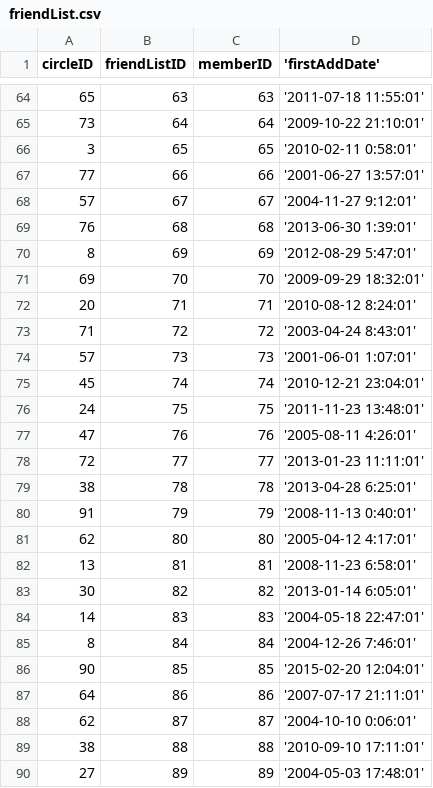
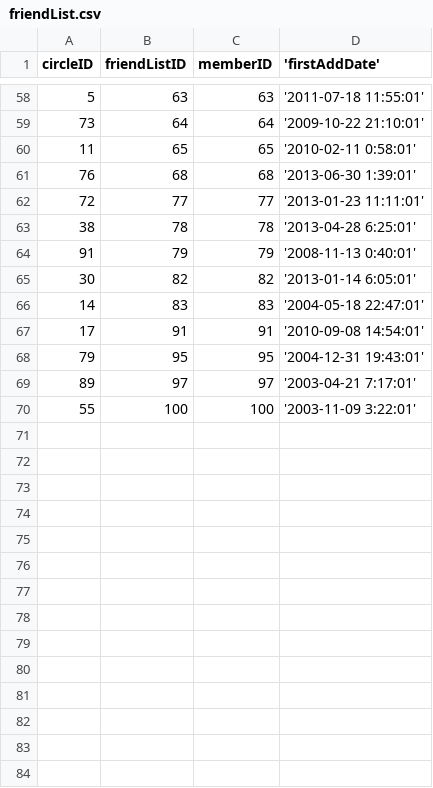
Before and after one commit to g-cheng/DB_Project, a CSV file: csv/friendList.csv, drawn as a sheet; only a part is shown, gaps mark what is left out; the shorter side is filled out with more unchanged rows; the diff covers the shown part only.

```diff
--- a/csv/friendList.csv
+++ b/csv/friendList.csv
@@ -64,15 +58,5 @@ circleID,friendListID,memberID,'firstAddDate'
-65,63,63,'2011-07-18 11:55:01'
+5,63,63,'2011-07-18 11:55:01'
 73,64,64,'2009-10-22 21:10:01'
-3,65,65,'2010-02-11 0:58:01'
-77,66,66,'2001-06-27 13:57:01'
-57,67,67,'2004-11-27 9:12:01'
+11,65,65,'2010-02-11 0:58:01'
 76,68,68,'2013-06-30 1:39:01'
-8,69,69,'2012-08-29 5:47:01'
-69,70,70,'2009-09-29 18:32:01'
-20,71,71,'2010-08-12 8:24:01'
-71,72,72,'2003-04-24 8:43:01'
-57,73,73,'2001-06-01 1:07:01'
-45,74,74,'2010-12-21 23:04:01'
-24,75,75,'2011-11-23 13:48:01'
-47,76,76,'2005-08-11 4:26:01'
 72,77,77,'2013-01-23 11:11:01'
@@ -80,11 +64,3 @@ circleID,friendListID,memberID,'firstAddDate'
 91,79,79,'2008-11-13 0:40:01'
-62,80,80,'2005-04-12 4:17:01'
-13,81,81,'2008-11-23 6:58:01'
 30,82,82,'2013-01-14 6:05:01'
 14,83,83,'2004-05-18 22:47:01'
-8,84,84,'2004-12-26 7:46:01'
-90,85,85,'2015-02-20 12:04:01'
-64,86,86,'2007-07-17 21:11:01'
-62,87,87,'2004-10-10 0:06:01'
-38,88,88,'2010-09-10 17:11:01'
-27,89,89,'2004-05-03 17:48:01'
```
Also changed, not shown: 13 removed rows and 10 edited cells elsewhere in this file, 1 other file.
